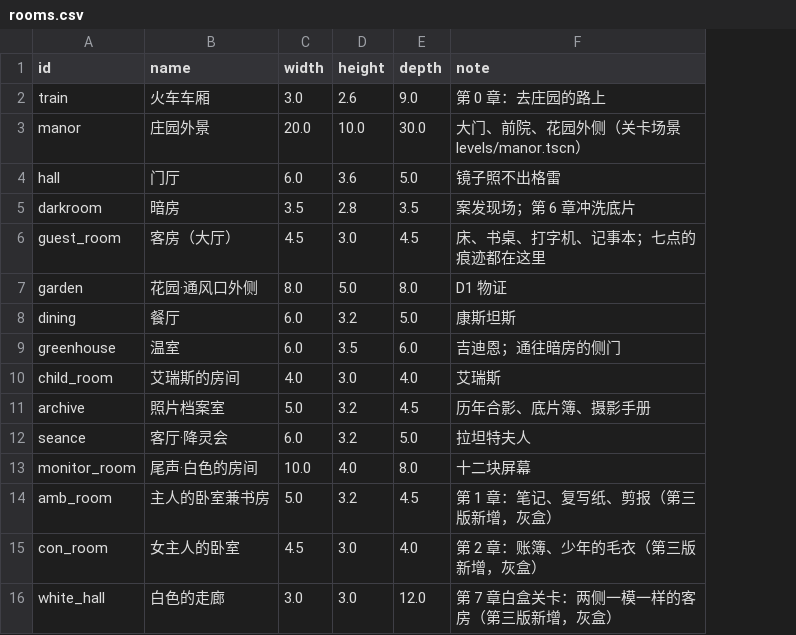
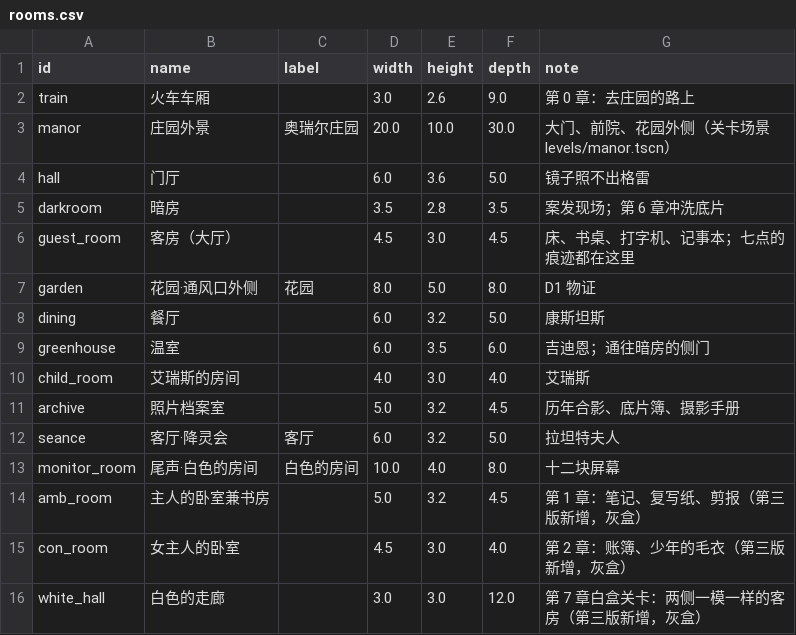
Before and after one commit to Gazerrr03/latent-image, a CSV file: godot/content/space/rooms.csv, drawn as a sheet; the diff names each change by its address in the sheet, - before the commit and + after, or states it on an @@ line.

```diff
--- a/godot/content/space/rooms.csv
+++ b/godot/content/space/rooms.csv
+column C (label), rows 3-13: 奥瑞尔庄园 |  |  |  | 花园 |  |  |  |  | 客厅 | 白色的房间
```
Also changed, not shown: 29 other files.
